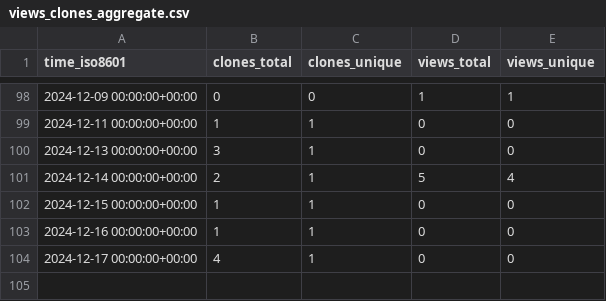
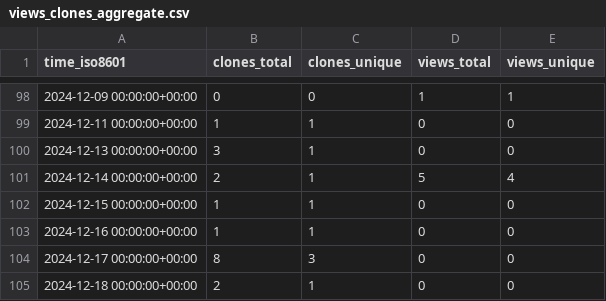
Before and after one commit to demichie/OpenPDAC11, a CSV file: demichie/OpenPDAC-11/ghrs-data/views_clones_aggregate.csv, drawn as a sheet; only a part is shown, gaps mark what is left out.

```diff
--- a/demichie/OpenPDAC-11/ghrs-data/views_clones_aggregate.csv
+++ b/demichie/OpenPDAC-11/ghrs-data/views_clones_aggregate.csv
@@ -103,2 +103,3 @@ time_iso8601,clones_total,clones_unique,views_total,views_unique
 2024-12-16 00:00:00+00:00,1,1,0,0
-2024-12-17 00:00:00+00:00,4,1,0,0
+2024-12-17 00:00:00+00:00,8,3,0,0
+2024-12-18 00:00:00+00:00,2,1,0,0
```
Also changed, not shown: 1 other file.
